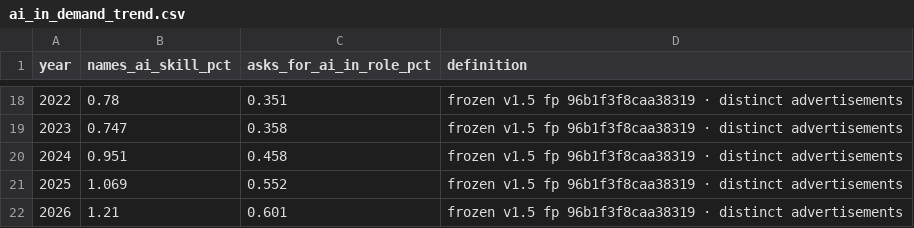
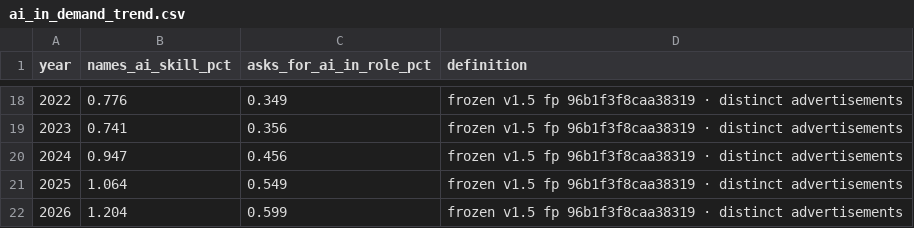
Before and after one commit to ai-econ-lab/ai-econ-lab.github.io, a CSV file: docs/assets/data/ai_in_demand_trend.csv, drawn as a sheet; only a part is shown, gaps mark what is left out; the diff covers the shown part only.

```diff
--- a/docs/assets/data/ai_in_demand_trend.csv
+++ b/docs/assets/data/ai_in_demand_trend.csv
@@ -18,5 +18,5 @@ year,names_ai_skill_pct,asks_for_ai_in_role_pct,definition
-2022,0.78,0.351,frozen v1.5 fp 96b1f3f8caa38319 · distinct advertisements
-2023,0.747,0.358,frozen v1.5 fp 96b1f3f8caa38319 · distinct advertisements
-2024,0.951,0.458,frozen v1.5 fp 96b1f3f8caa38319 · distinct advertisements
-2025,1.069,0.552,frozen v1.5 fp 96b1f3f8caa38319 · distinct advertisements
-2026,1.21,0.601,frozen v1.5 fp 96b1f3f8caa38319 · distinct advertisements
+2022,0.776,0.349,frozen v1.5 fp 96b1f3f8caa38319 · distinct advertisements
+2023,0.741,0.356,frozen v1.5 fp 96b1f3f8caa38319 · distinct advertisements
+2024,0.947,0.456,frozen v1.5 fp 96b1f3f8caa38319 · distinct advertisements
+2025,1.064,0.549,frozen v1.5 fp 96b1f3f8caa38319 · distinct advertisements
+2026,1.204,0.599,frozen v1.5 fp 96b1f3f8caa38319 · distinct advertisements
```
Also changed, not shown: 32 edited cells elsewhere in this file, 11 other files.
